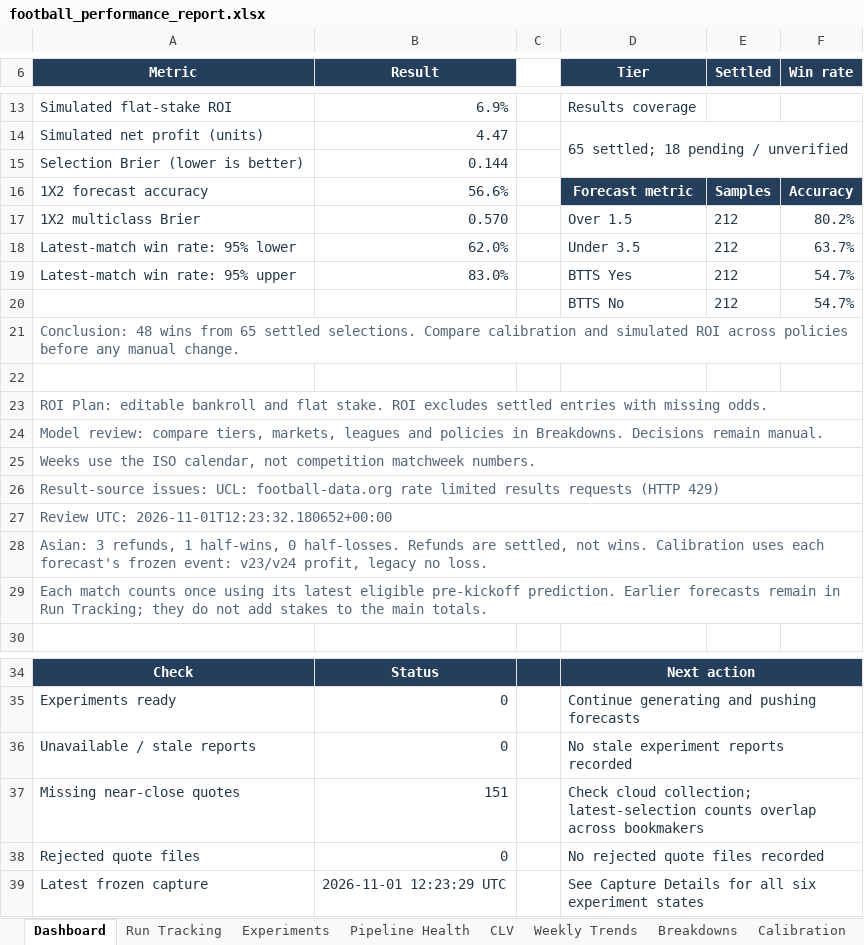
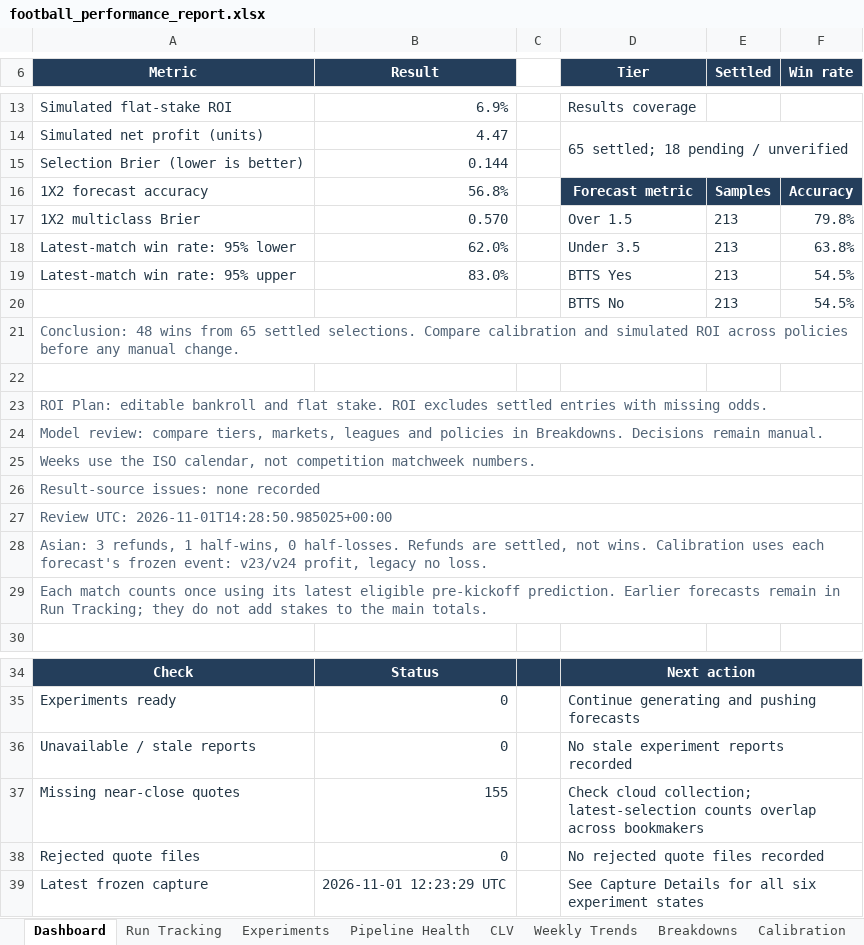
Before and after one commit to paulmaina/football-value-pipeline, an Excel workbook: football_output_v2/readable/football_performance_report.xlsx, sheet Dashboard, drawn as a sheet; only a part is shown, gaps mark what is left out; values as stored, in another font and other column widths than the file's, no borders; charts and pictures not drawn; removed rows and columns are numbered as before the commit, all else as after; the diff names each change by its address in the sheet, - before the commit and + after, or states it on an @@ line.

```diff
--- a/football_output_v2/readable/football_performance_report.xlsx (sheet Dashboard)
+++ b/football_output_v2/readable/football_performance_report.xlsx (sheet Dashboard)
-B16 (Result): 56.6%
+B16 (Result): 56.8%
-E17:E19 (Settled): 212
+E17:E19 (Settled): 213
-F17 (Win rate): 80.2%
+F17 (Win rate): 79.8%
-F18 (Win rate): 63.7%
+F18 (Win rate): 63.8%
-F19 (Win rate): 54.7%
+F19 (Win rate): 54.5%
-row 20:  |  |  | BTTS No | 212 | 54.7%
+row 20:  |  |  | BTTS No | 213 | 54.5%
-A26 (Metric): Result-source issues: UCL: football-data.org rate limited results requests (HTTP 429)
+A26 (Metric): Result-source issues: none recorded
-A27 (Metric): Review UTC: 2026-11-01T12:23:32.180652+00:00
+A27 (Metric): Review UTC: 2026-11-01T14:28:50.985025+00:00
-B37 (Result): 151
+B37 (Result): 155
```
Also changed, not shown: sheet CLV, sheet Predictions, sheet Pipeline Health, sheet Experiments, hidden cells, 44 other files.
